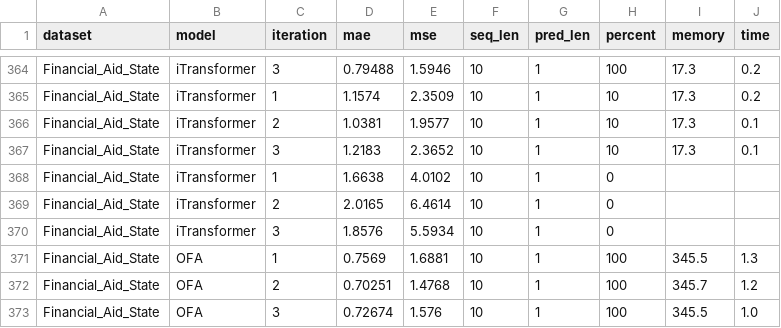
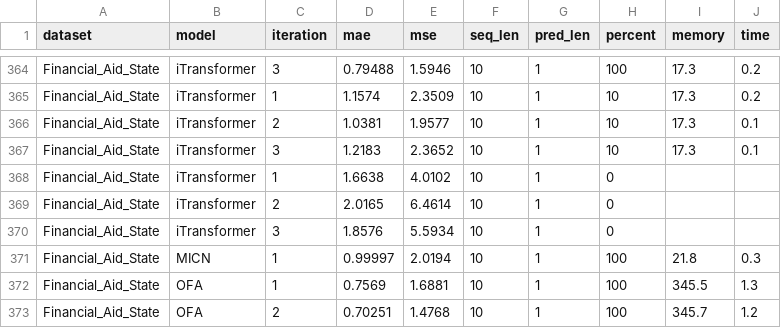
Before and after one commit to UVA-MLSys/Financial-Time-Series, a CSV file: results.csv, drawn as a sheet; only a part is shown, gaps mark what is left out; the shorter side is filled out with more unchanged rows.

Commit message:
update latex tables with colors

```diff
--- a/results.csv
+++ b/results.csv
@@ -370,2 +370,3 @@ Financial_Aid_State,iTransformer,2,2.0165,6.4614,10,1,0,,
 Financial_Aid_State,iTransformer,3,1.8576,5.5934,10,1,0,,
+Financial_Aid_State,MICN,1,0.99997,2.0194,10,1,100,21.8,0.3
 Financial_Aid_State,OFA,1,0.7569,1.6881,10,1,100,345.5,1.3
```
Also changed, not shown: 3 other files.
